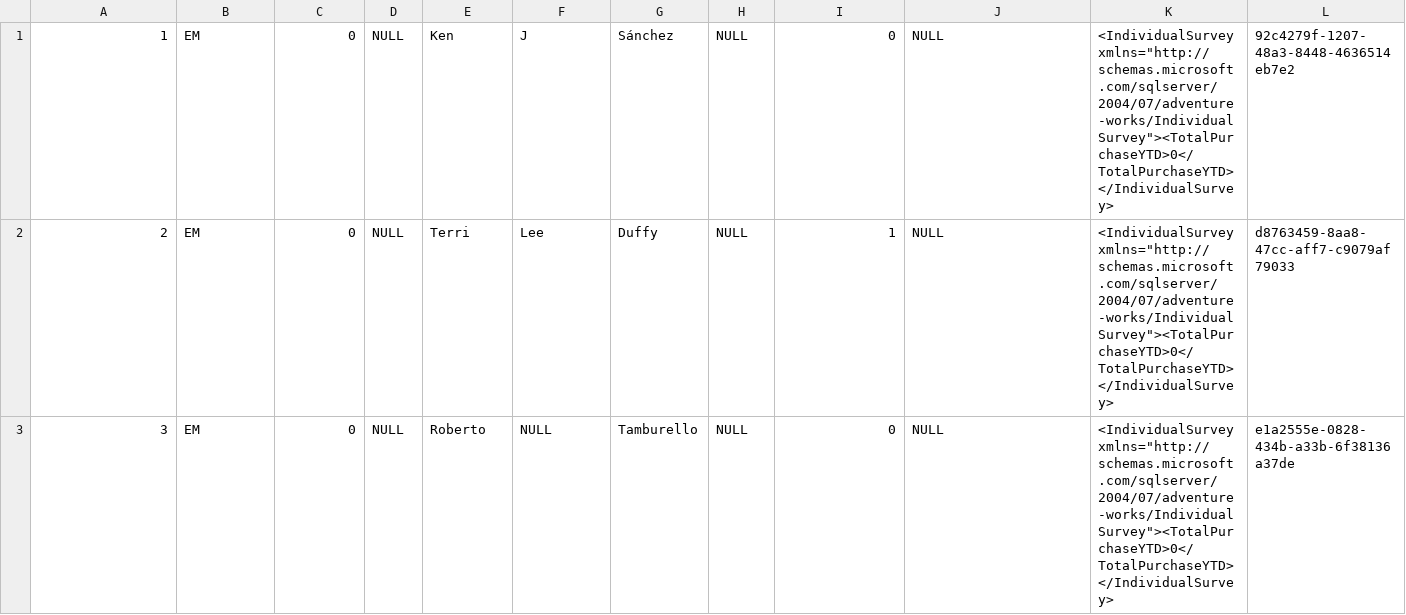
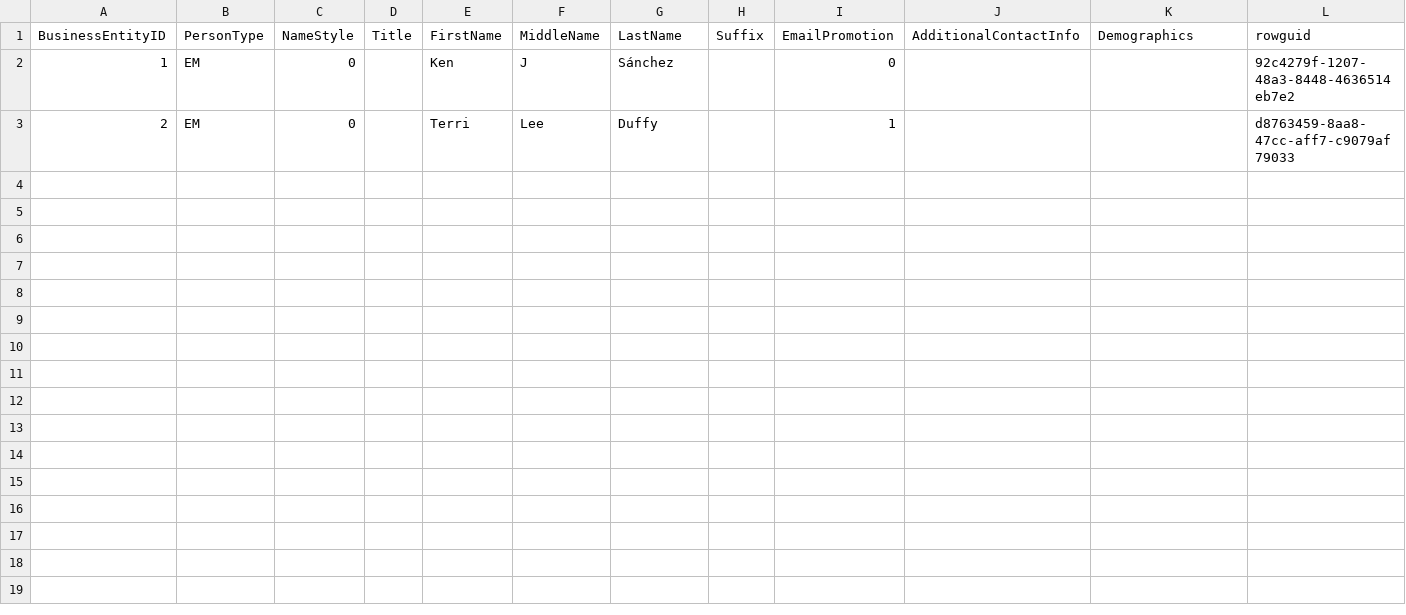
Before and after one commit to erickangMSFT/dbunittest-slacker, a CSV file: adventureworks_unittest/data/adventureworks/seed_data/seed_person_person.csv, drawn as a sheet; only a part is shown; removed rows and columns are numbered as before the commit, all else as after; rows hold the shown columns only; the diff names each change by its address in the sheet, - before the commit and + after, or states it on an @@ line.

```diff
--- a/adventureworks_unittest/data/adventureworks/seed_data/seed_person_person.csv
+++ b/adventureworks_unittest/data/adventureworks/seed_data/seed_person_person.csv
+row 1: BusinessEntityID | PersonType | NameStyle | Title | FirstName | MiddleName | LastName | Suffix | EmailPromotion | AdditionalContactInfo | Demographics | rowguid
-D2:D3: NULL
+D2:D3: (empty)
-H2:H3: NULL
+H2:H3: (empty)
-J2:J3: NULL
+J2:J3: (empty)
-K2:K3: <IndividualSurvey xmlns="http://schemas.microsoft.com/sqlserver/2004/07/adventure-works/IndividualSurvey"><TotalPurchaseYTD>0</TotalPurchaseYTD></IndividualSurvey>
+K2:K3: (empty)
-row 3: 3 | EM | 0 | NULL | Roberto | NULL | Tamburello | NULL | 0 | NULL | <IndividualSurvey xmlns="http://schemas.microsoft.com/sqlserver/2004/07/adventure-works/IndividualSurvey"><TotalPurchaseYTD>0</TotalPurchaseYTD></IndividualSurvey> | e1a2555e-0828-434b-a33b-6f38136a37de
```
Also changed, not shown: adventureworks_unittest/data/adventureworks/seed_data/seed_humanresources_employee.csv, adventureworks_unittest/data/adventureworks/seed_data/seed_person_addressrename.csv, 20 other files.
